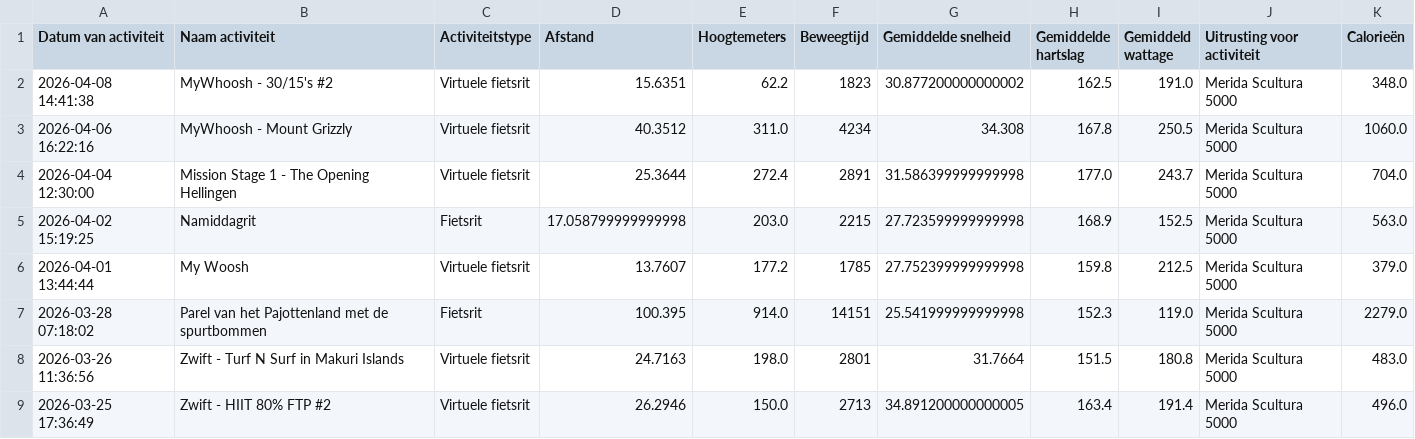
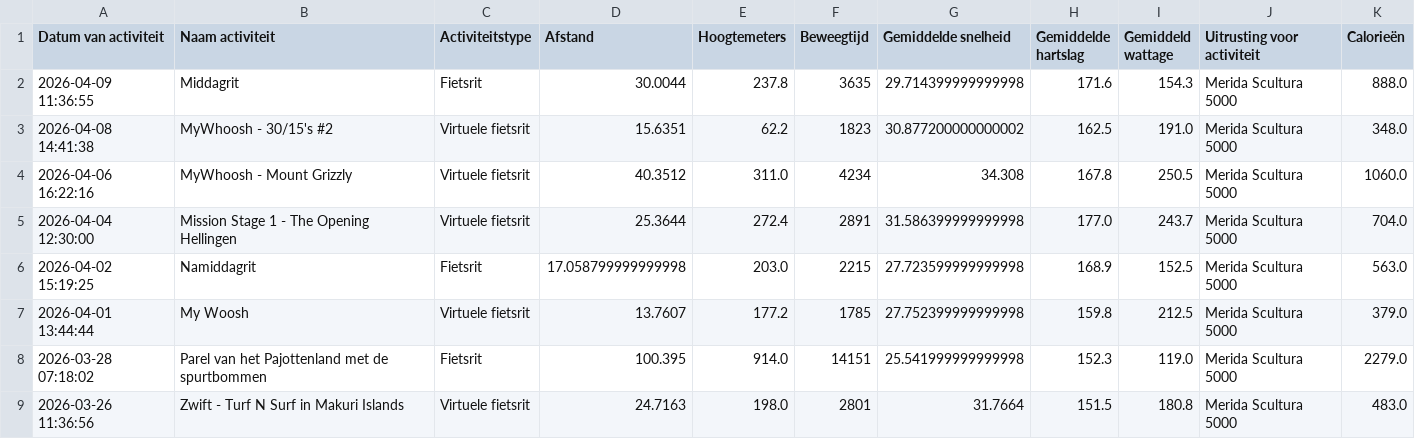
Before and after one commit to jordenric96/Sport-Dashboard, a CSV file: activities.csv, drawn as a sheet; only a part is shown; the shorter side is filled out with more unchanged rows; the diff names each change by its address in the sheet, - before the commit and + after, or states it on an @@ line.

```diff
--- a/activities.csv
+++ b/activities.csv
+row 2: 2026-04-09 11:36:55 | Middagrit | Fietsrit | 30.0044 | 237.8 | 3635 | 29.714399999999998 | 171.6 | 154.3 | Merida Scultura 5000 | 888.0
```
Also changed, not shown: 1 other file.
